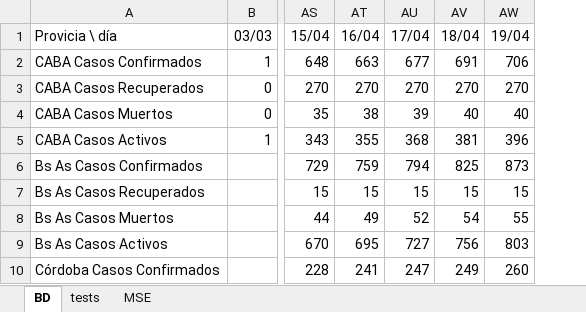
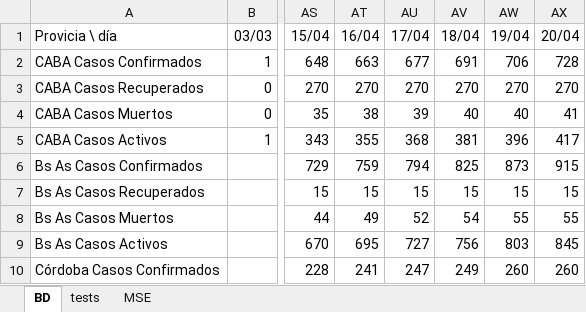
Before and after one commit to ivco19/libs, an Excel workbook: databases/cases.xlsx, sheet BD, drawn as a sheet; only a part is shown, gaps mark what is left out; values as stored, in another font and other column widths than the file's, no borders; charts and pictures not drawn; the diff names each change by its address in the sheet, - before the commit and + after, or states it on an @@ line.

```diff
--- a/databases/cases.xlsx (sheet BD)
+++ b/databases/cases.xlsx (sheet BD)
+column AX (20/04), rows 2-10: 728 | 270 | 41 | 417 | 915 | 15 | 55 | 845 | 260
```
Also changed, not shown: charts or pictures, 2 other files.
